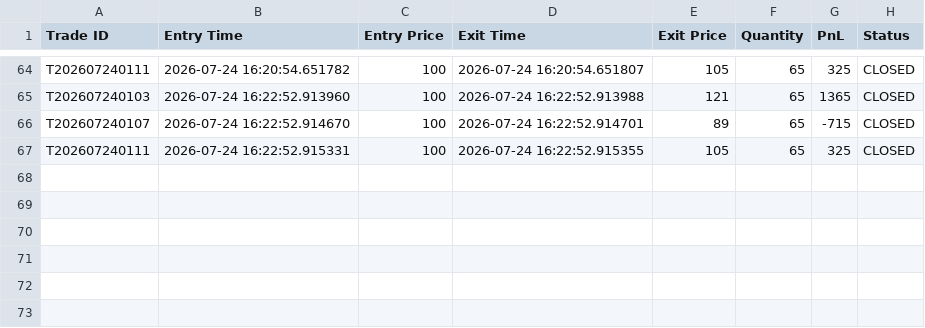
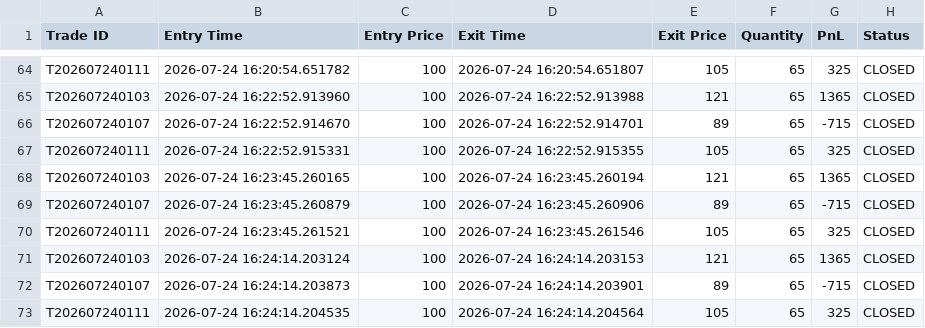
Before and after one commit to rrajeshverma/TOS, a CSV file: journal/trade_journal.csv, drawn as a sheet; only a part is shown, gaps mark what is left out; the diff names each change by its address in the sheet, - before the commit and + after, or states it on an @@ line.

```diff
--- a/journal/trade_journal.csv
+++ b/journal/trade_journal.csv
+row 68: T202607240103 | 2026-07-24 16:23:45.260165 | 100 | 2026-07-24 16:23:45.260194 | 121 | 65 | 1365 | CLOSED
+row 69: T202607240107 | 2026-07-24 16:23:45.260879 | 100 | 2026-07-24 16:23:45.260906 | 89 | 65 | -715 | CLOSED
+row 70: T202607240111 | 2026-07-24 16:23:45.261521 | 100 | 2026-07-24 16:23:45.261546 | 105 | 65 | 325 | CLOSED
+row 71: T202607240103 | 2026-07-24 16:24:14.203124 | 100 | 2026-07-24 16:24:14.203153 | 121 | 65 | 1365 | CLOSED
+row 72: T202607240107 | 2026-07-24 16:24:14.203873 | 100 | 2026-07-24 16:24:14.203901 | 89 | 65 | -715 | CLOSED
+row 73: T202607240111 | 2026-07-24 16:24:14.204535 | 100 | 2026-07-24 16:24:14.204564 | 105 | 65 | 325 | CLOSED
```
Also changed, not shown: 1 other file.
